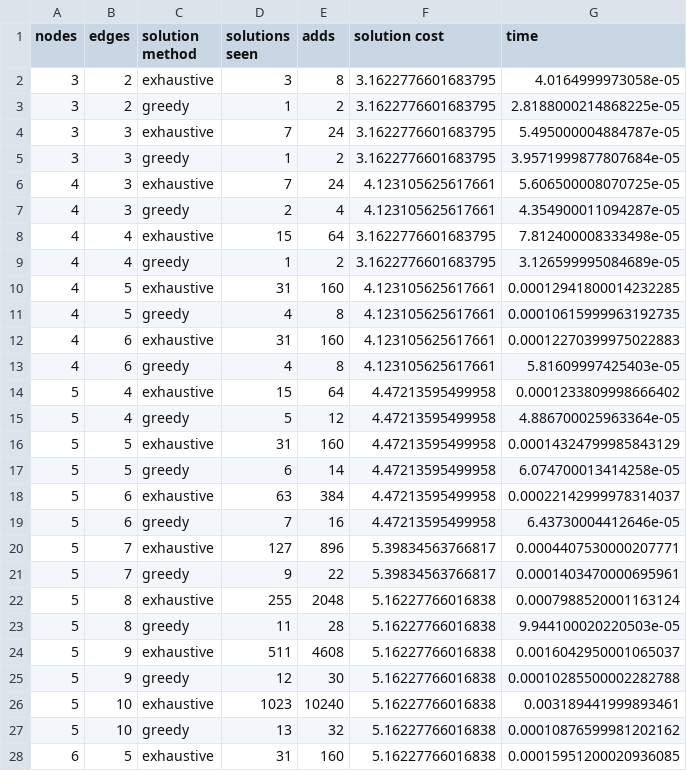
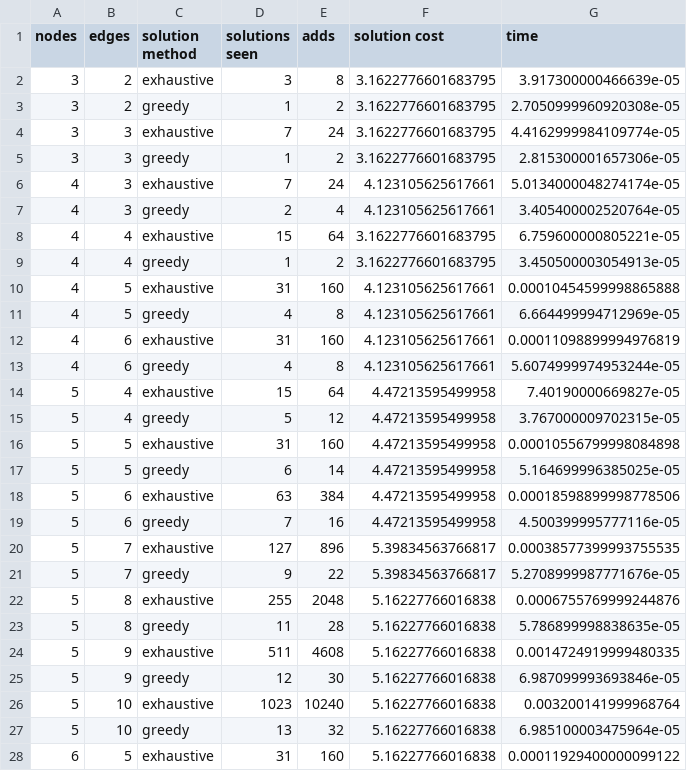
Before and after one commit to Dioben/AA, a CSV file: assignment1/results.csv, drawn as a sheet; only a part is shown; the diff covers the shown part only.

```diff
--- a/assignment1/results.csv
+++ b/assignment1/results.csv
@@ -1,28 +1,28 @@
 nodes,edges,solution method,solutions seen,adds,solution cost,time
-3,2,exhaustive,3,8,3.1622776601683795,4.0164999973058e-05
-3,2,greedy,1,2,3.1622776601683795,2.8188000214868225e-05
-3,3,exhaustive,7,24,3.1622776601683795,5.495000004884787e-05
-3,3,greedy,1,2,3.1622776601683795,3.9571999877807684e-05
-4,3,exhaustive,7,24,4.123105625617661,5.606500008070725e-05
-4,3,greedy,2,4,4.123105625617661,4.354900011094287e-05
-4,4,exhaustive,15,64,3.1622776601683795,7.812400008333498e-05
-4,4,greedy,1,2,3.1622776601683795,3.126599995084689e-05
-4,5,exhaustive,31,160,4.123105625617661,0.00012941800014232285
-4,5,greedy,4,8,4.123105625617661,0.00010615999963192735
-4,6,exhaustive,31,160,4.123105625617661,0.00012270399975022883
-4,6,greedy,4,8,4.123105625617661,5.81609997425403e-05
-5,4,exhaustive,15,64,4.47213595499958,0.0001233809998666402
-5,4,greedy,5,12,4.47213595499958,4.886700025963364e-05
-5,5,exhaustive,31,160,4.47213595499958,0.00014324799985843129
-5,5,greedy,6,14,4.47213595499958,6.074700013414258e-05
-5,6,exhaustive,63,384,4.47213595499958,0.00022142999978314037
-5,6,greedy,7,16,4.47213595499958,6.43730004412646e-05
-5,7,exhaustive,127,896,5.39834563766817,0.0004407530000207771
-5,7,greedy,9,22,5.39834563766817,0.0001403470000695961
-5,8,exhaustive,255,2048,5.16227766016838,0.0007988520001163124
-5,8,greedy,11,28,5.16227766016838,9.944100020220503e-05
-5,9,exhaustive,511,4608,5.16227766016838,0.0016042950001065037
-5,9,greedy,12,30,5.16227766016838,0.00010285500002282788
-5,10,exhaustive,1023,10240,5.16227766016838,0.003189441999893461
-5,10,greedy,13,32,5.16227766016838,0.00010876599981202162
-6,5,exhaustive,31,160,5.16227766016838,0.00015951200020936085
+3,2,exhaustive,3,8,3.1622776601683795,3.917300000466639e-05
+3,2,greedy,1,2,3.1622776601683795,2.7050999960920308e-05
+3,3,exhaustive,7,24,3.1622776601683795,4.4162999984109774e-05
+3,3,greedy,1,2,3.1622776601683795,2.815300001657306e-05
+4,3,exhaustive,7,24,4.123105625617661,5.0134000048274174e-05
+4,3,greedy,2,4,4.123105625617661,3.405400002520764e-05
+4,4,exhaustive,15,64,3.1622776601683795,6.759600000805221e-05
+4,4,greedy,1,2,3.1622776601683795,3.450500003054913e-05
+4,5,exhaustive,31,160,4.123105625617661,0.00010454599998865888
+4,5,greedy,4,8,4.123105625617661,6.664499994712969e-05
+4,6,exhaustive,31,160,4.123105625617661,0.00011098899994976819
+4,6,greedy,4,8,4.123105625617661,5.6074999974953244e-05
+5,4,exhaustive,15,64,4.47213595499958,7.40190000669827e-05
+5,4,greedy,5,12,4.47213595499958,3.767000009702315e-05
+5,5,exhaustive,31,160,4.47213595499958,0.00010556799998084898
+5,5,greedy,6,14,4.47213595499958,5.164699996385025e-05
+5,6,exhaustive,63,384,4.47213595499958,0.00018598899998778506
+5,6,greedy,7,16,4.47213595499958,4.500399995777116e-05
+5,7,exhaustive,127,896,5.39834563766817,0.00038577399993755535
+5,7,greedy,9,22,5.39834563766817,5.2708999987771676e-05
+5,8,exhaustive,255,2048,5.16227766016838,0.0006755769999244876
+5,8,greedy,11,28,5.16227766016838,5.786899998838635e-05
+5,9,exhaustive,511,4608,5.16227766016838,0.0014724919999480335
+5,9,greedy,12,30,5.16227766016838,6.987099993693846e-05
+5,10,exhaustive,1023,10240,5.16227766016838,0.003200141999968764
+5,10,greedy,13,32,5.16227766016838,6.985100003475964e-05
+6,5,exhaustive,31,160,5.16227766016838,0.00011929400000099122
```
Also changed, not shown: 129 edited cells elsewhere in this file, 1 other file.
